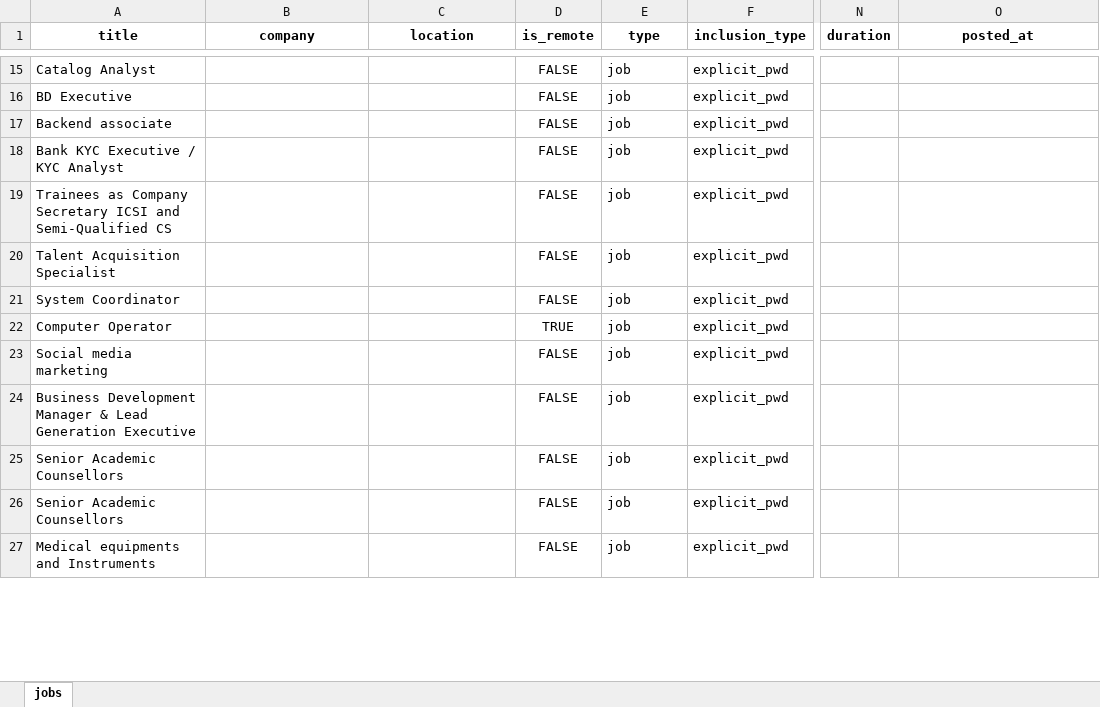
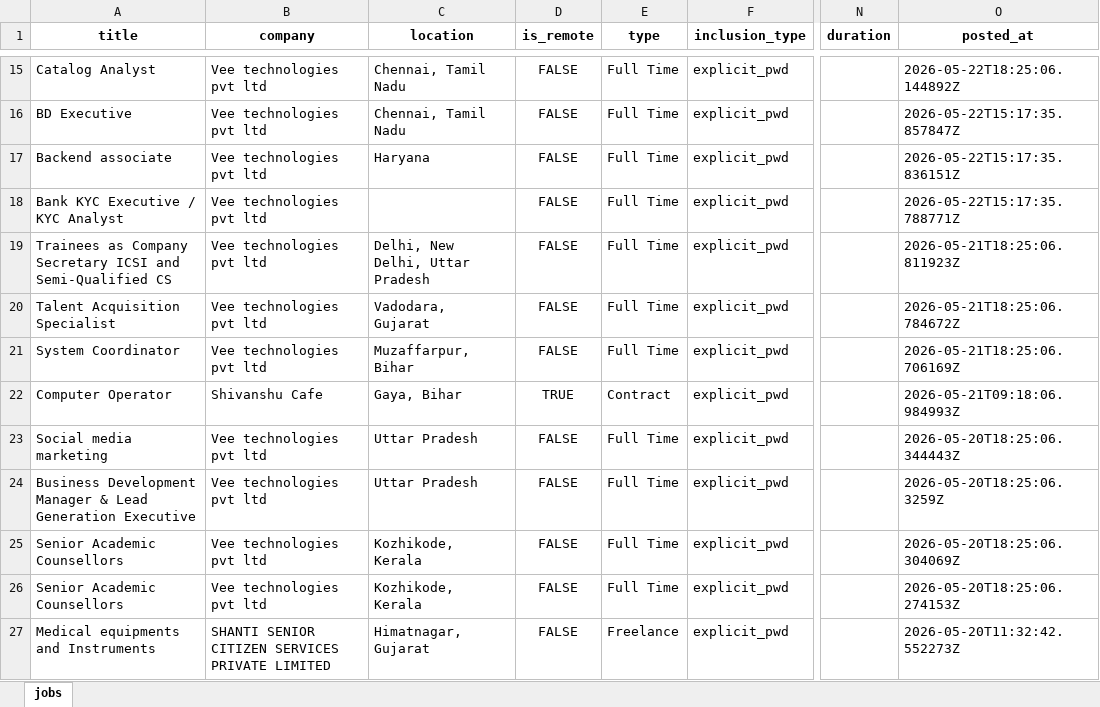
Before and after one commit to bhave-harshal-3000/internship-search, an Excel workbook: output/ncs.xlsx, sheet jobs, drawn as a sheet; only a part is shown, gaps mark what is left out; values as stored, in another font and other column widths than the file's, no borders; the diff covers the shown part only; the diff names each change by its address in the sheet, - before the commit and + after, or states it on an @@ line.

```diff
--- a/output/ncs.xlsx (sheet jobs)
+++ b/output/ncs.xlsx (sheet jobs)
-B15:B21 (company): (empty)
+B15:B21 (company): Vee technologies pvt ltd
-C15:C16 (location): (empty)
+C15:C16 (location): Chennai, Tamil Nadu
-E15:E21 (type): job
+E15:E21 (type): Full Time
-O15 (posted_at): (empty)
+O15 (posted_at): 2026-05-22T18:25:06.144892Z
-O16 (posted_at): (empty)
+O16 (posted_at): 2026-05-22T15:17:35.857847Z
-C17 (location): (empty)
+C17 (location): Haryana
-O17 (posted_at): (empty)
+O17 (posted_at): 2026-05-22T15:17:35.836151Z
-O18 (posted_at): (empty)
+O18 (posted_at): 2026-05-22T15:17:35.788771Z
-C19 (location): (empty)
+C19 (location): Delhi, New Delhi, Uttar Pradesh
-O19 (posted_at): (empty)
+O19 (posted_at): 2026-05-21T18:25:06.811923Z
-C20 (location): (empty)
+C20 (location): Vadodara, Gujarat
-O20 (posted_at): (empty)
+O20 (posted_at): 2026-05-21T18:25:06.784672Z
-C21 (location): (empty)
+C21 (location): Muzaffarpur, Bihar
-O21 (posted_at): (empty)
+O21 (posted_at): 2026-05-21T18:25:06.706169Z
-B22 (company): (empty)
+B22 (company): Shivanshu Cafe
-C22 (location): (empty)
+C22 (location): Gaya, Bihar
-E22 (type): job
+E22 (type): Contract
-O22 (posted_at): (empty)
+O22 (posted_at): 2026-05-21T09:18:06.984993Z
-B23:B26 (company): (empty)
+B23:B26 (company): Vee technologies pvt ltd
-C23:C24 (location): (empty)
+C23:C24 (location): Uttar Pradesh
-E23:E26 (type): job
+E23:E26 (type): Full Time
-O23 (posted_at): (empty)
+O23 (posted_at): 2026-05-20T18:25:06.344443Z
-O24 (posted_at): (empty)
+O24 (posted_at): 2026-05-20T18:25:06.3259Z
-C25:C26 (location): (empty)
+C25:C26 (location): Kozhikode, Kerala
-O25 (posted_at): (empty)
+O25 (posted_at): 2026-05-20T18:25:06.304069Z
-O26 (posted_at): (empty)
+O26 (posted_at): 2026-05-20T18:25:06.274153Z
-B27 (company): (empty)
+B27 (company): SHANTI SENIOR CITIZEN SERVICES PRIVATE LIMITED
-C27 (location): (empty)
+C27 (location): Himatnagar, Gujarat
-E27 (type): job
+E27 (type): Freelance
-O27 (posted_at): (empty)
+O27 (posted_at): 2026-05-20T11:32:42.552273Z
```
Also changed, not shown: 213 edited cells elsewhere in this sheet.
